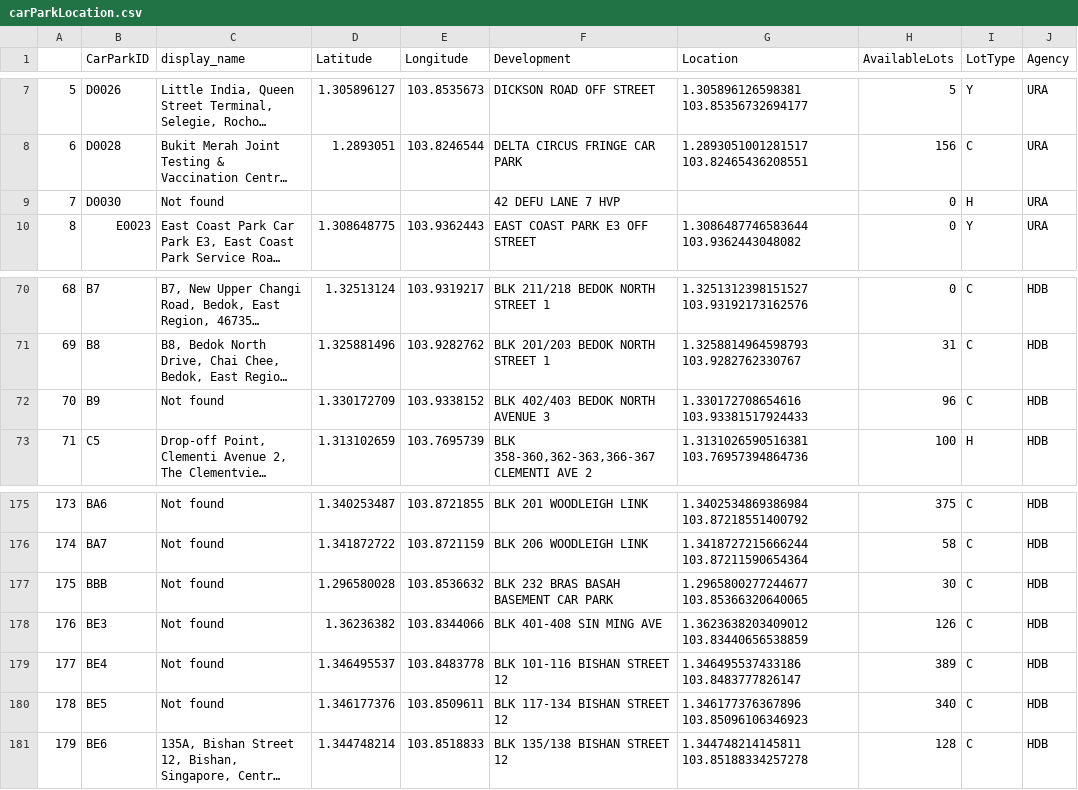
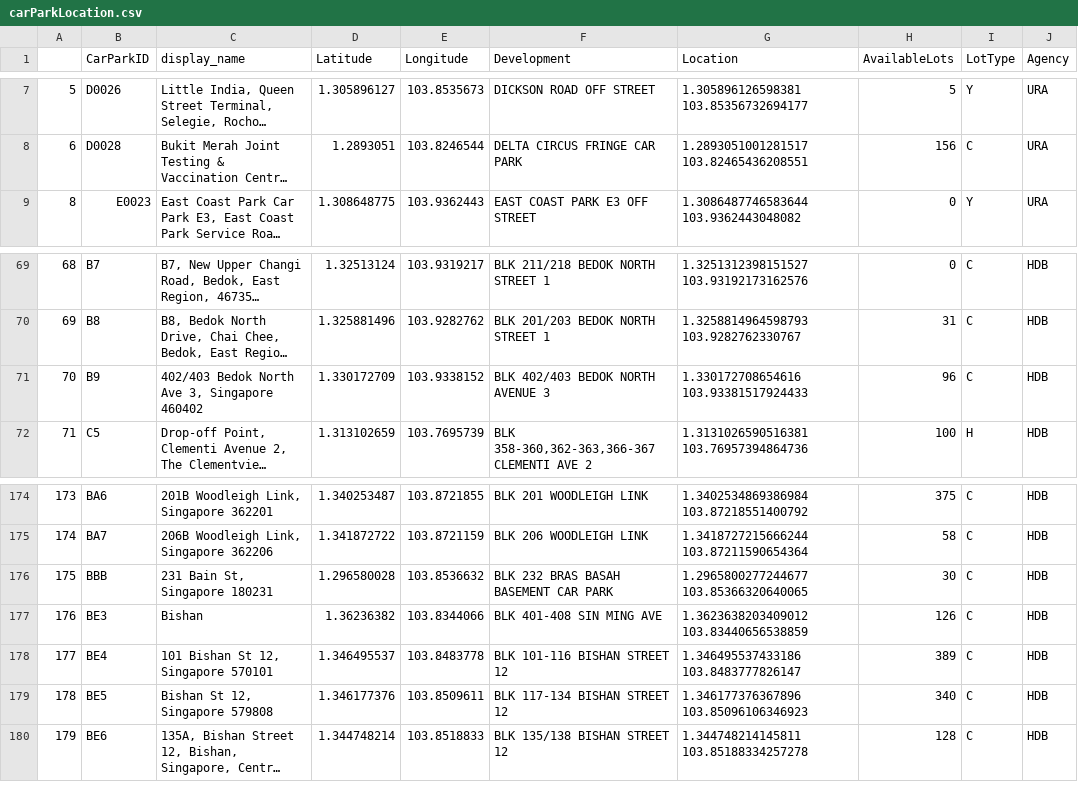
Before and after one commit to mericamp97/llm-carpark-sg, a CSV file: Assets/carParkLocation.csv, drawn as a sheet; only a part is shown, gaps mark what is left out; long unchanged cells end in …; removed rows and columns are numbered as before the commit, all else as after; the diff covers the shown part only; the diff names each change by its address in the sheet, - before the commit and + after, or states it on an @@ line.

```diff
--- a/Assets/carParkLocation.csv
+++ b/Assets/carParkLocation.csv
-row 9: 7 | D0030 | Not found |  |  | 42 DEFU LANE 7 HVP |  | 0 | H | URA
-C71 (display_name): Not found
+C71 (display_name): 402/403 Bedok North Ave 3, Singapore 460402
-C174 (display_name): Not found
+C174 (display_name): 201B Woodleigh Link, Singapore 362201
-C175 (display_name): Not found
+C175 (display_name): 206B Woodleigh Link, Singapore 362206
-C176 (display_name): Not found
+C176 (display_name): 231 Bain St, Singapore 180231
-C177 (display_name): Not found
+C177 (display_name): Bishan
-C178 (display_name): Not found
+C178 (display_name): 101 Bishan St 12, Singapore 570101
-C179 (display_name): Not found
+C179 (display_name): Bishan St 12, Singapore 579808
```
Also changed, not shown: 54 edited cells elsewhere in this file.
